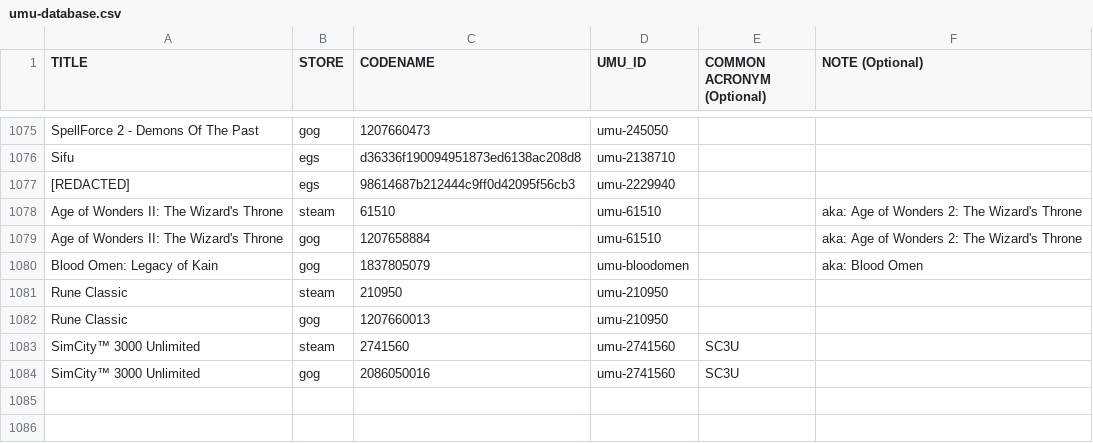
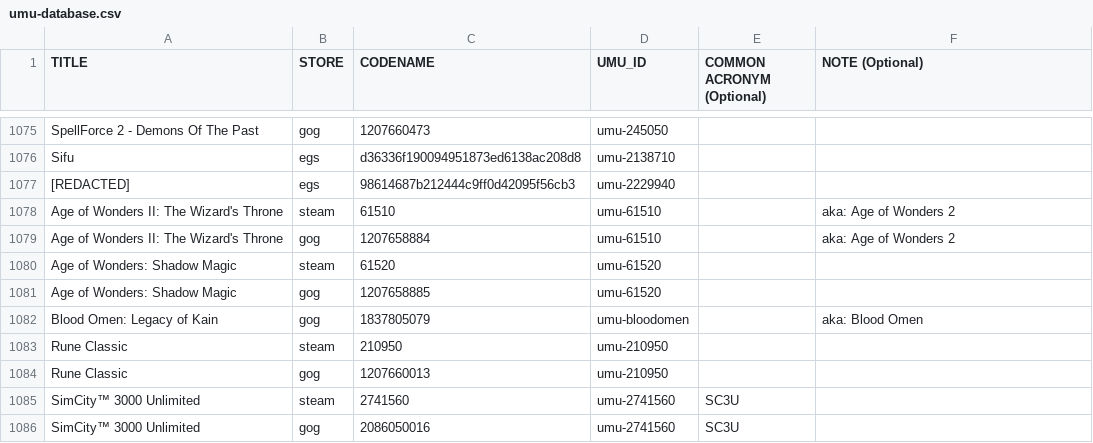
Before and after one commit to Open-Wine-Components/umu-database, a CSV file: umu-database.csv, drawn as a sheet; only a part is shown, gaps mark what is left out.

Commit message:
Add Age of Wonders: Shadow Magic (Steam+GOG)
https://store.steampowered.com/app/61520/Age_of_Wonders_Shadow_Magic/
https://www.gogdb.org/product/1207658885

```diff
--- a/umu-database.csv
+++ b/umu-database.csv
@@ -1077,4 +1077,6 @@ Sifu,egs,d36336f190094951873ed6138ac208d8,umu-2138710,,
 [REDACTED],egs,98614687b212444c9ff0d42095f56cb3,umu-2229940,,
-Age of Wonders II: The Wizard's Throne,steam,61510,umu-61510,,aka: Age of Wonders 2: The Wizard's Throne
-Age of Wonders II: The Wizard's Throne,gog,1207658884,umu-61510,,aka: Age of Wonders 2: The Wizard's Throne
+Age of Wonders II: The Wizard's Throne,steam,61510,umu-61510,,aka: Age of Wonders 2
+Age of Wonders II: The Wizard's Throne,gog,1207658884,umu-61510,,aka: Age of Wonders 2
+Age of Wonders: Shadow Magic,steam,61520,umu-61520,,
+Age of Wonders: Shadow Magic,gog,1207658885,umu-61520,,
 Blood Omen: Legacy of Kain,gog,1837805079,umu-bloodomen,,aka: Blood Omen
```
